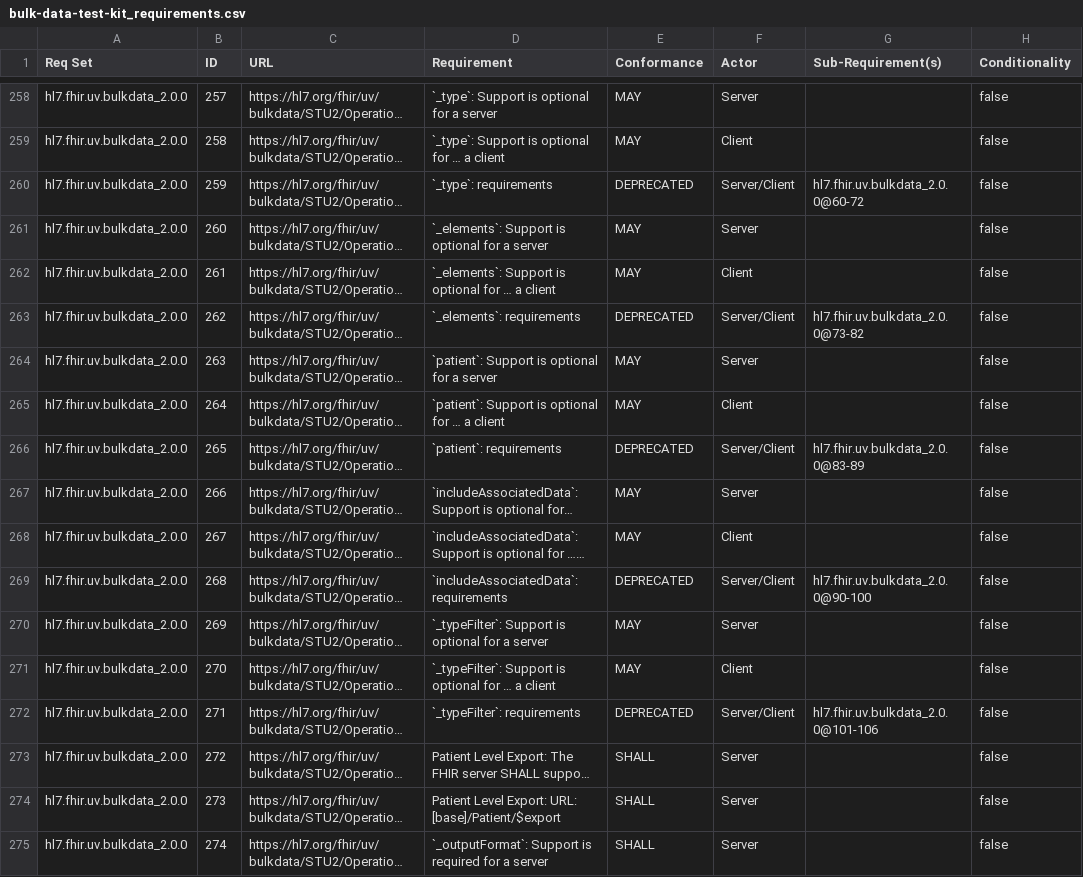
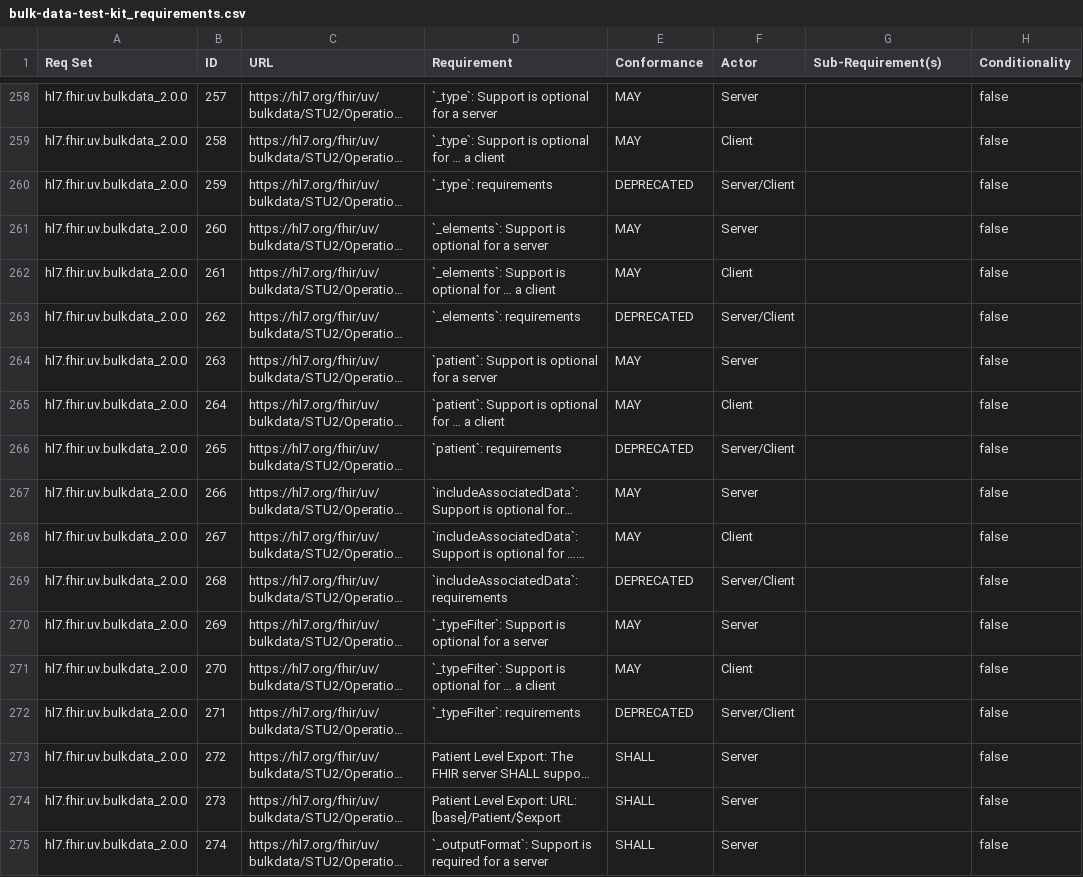
Before and after one commit to inferno-framework/bulk-data-test-kit, a CSV file: lib/bulk_data_test_kit/requirements/bulk-data-test-kit_requirements.csv, drawn as a sheet; only a part is shown, gaps mark what is left out; long unchanged cells end in …; the diff covers the shown part only; the diff names each change by its address in the sheet, - before the commit and + after, or states it on an @@ line.

Commit message:
FI-3412 | Map client bulk data requirements to existing tests (#35)
* add example verifies_requirement

* add verifies_requirements reference for roughly half of requirements into testkit with updated coverage csv

* add rest of requirements and updated coverage csv

* move verifies_requirements placement, address comments

* remove duplicates, remove @32, address comments for @33-36

* update requirements references for status_check_test.rb and output_check_test.rb

* add @152

* removed client reqs, removed should/may reqs, added new reqs 297+, moved 165 & 166, updated coverage file

* moved @230-@274 to operation-specific locations

* move async reqs

* remove rest of should reqs

* update coverage file

* Update inferno core, run requirements coverage, remove MAY requirements, add 175

* Remove 230, move hidden annotations, regenerate reqs and coverage, add roo

* add client reqs config

* Add reqs 15 and 16

* move v1 suite requirements to v1 requirements

* add roo back in to gemfile.lock

* add platform

---------

Co-authored-by: Elsa Perelli <eperelli@mitre.org>
Co-authored-by: Karl Naden <knaden@mitre.org>
Co-authored-by: Karl Naden <86612928+karlnaden@users.noreply.github.com>

```diff
--- a/lib/bulk_data_test_kit/requirements/bulk-data-test-kit_requirements.csv
+++ b/lib/bulk_data_test_kit/requirements/bulk-data-test-kit_requirements.csv
-G260 (Sub-Requirement(s)): hl7.fhir.uv.bulkdata_2.0.0@60-72
+G260 (Sub-Requirement(s)): (empty)
-G263 (Sub-Requirement(s)): hl7.fhir.uv.bulkdata_2.0.0@73-82
+G263 (Sub-Requirement(s)): (empty)
-G266 (Sub-Requirement(s)): hl7.fhir.uv.bulkdata_2.0.0@83-89
+G266 (Sub-Requirement(s)): (empty)
-G269 (Sub-Requirement(s)): hl7.fhir.uv.bulkdata_2.0.0@90-100
+G269 (Sub-Requirement(s)): (empty)
-G272 (Sub-Requirement(s)): hl7.fhir.uv.bulkdata_2.0.0@101-106
+G272 (Sub-Requirement(s)): (empty)
```
Also changed, not shown: 14 added rows and 43 edited cells elsewhere in this file, 27 other files.
